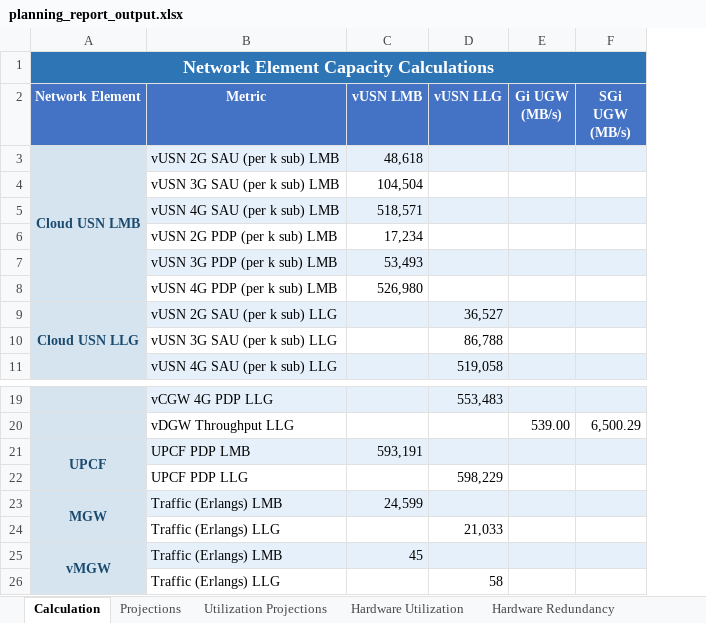
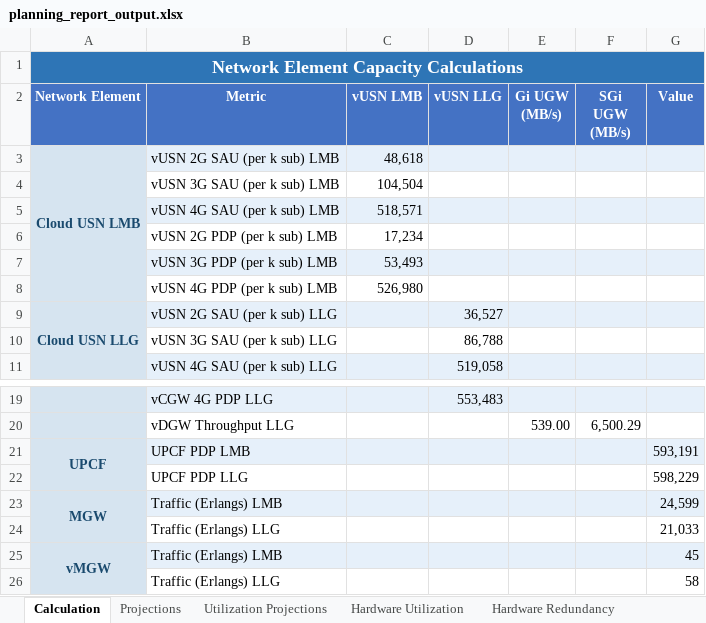
Before and after one commit to zafreyVirus/planning_weekly_report, an Excel workbook: planning_report_output.xlsx, sheet Calculation, drawn as a sheet; only a part is shown, gaps mark what is left out; values as stored, in another font and other column widths than the file's, no borders; the diff names each change by its address in the sheet, - before the commit and + after, or states it on an @@ line.

```diff
--- a/planning_report_output.xlsx (sheet Calculation)
+++ b/planning_report_output.xlsx (sheet Calculation)
+column G (Value), rows 21-26: 593,191 | 598,229 | 24,599 | 21,033 | 45 | 58
-C21 (vUSN LMB): 593,191
+C21 (vUSN LMB): (empty)
-D22 (vUSN LLG): 598,229
+D22 (vUSN LLG): (empty)
-C23 (vUSN LMB): 24,599
+C23 (vUSN LMB): (empty)
-D24 (vUSN LLG): 21,033
+D24 (vUSN LLG): (empty)
-C25 (vUSN LMB): 45
+C25 (vUSN LMB): (empty)
-D26 (vUSN LLG): 58
+D26 (vUSN LLG): (empty)
```
Also changed, not shown: 1 other file.
